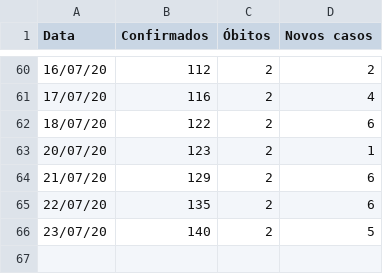
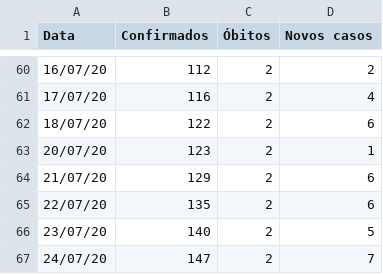
Before and after one commit to wjunior15/COVID-19-Brasil, a CSV file: CoronaBD.csv, drawn as a sheet; only a part is shown, gaps mark what is left out.

Commit message:
Update CoronaBD.csv

```diff
--- a/CoronaBD.csv
+++ b/CoronaBD.csv
@@ -66 +66,2 @@ Data,Confirmados,Óbitos,Novos casos
 23/07/20,140,2,5
+24/07/20,147,2,7
```
